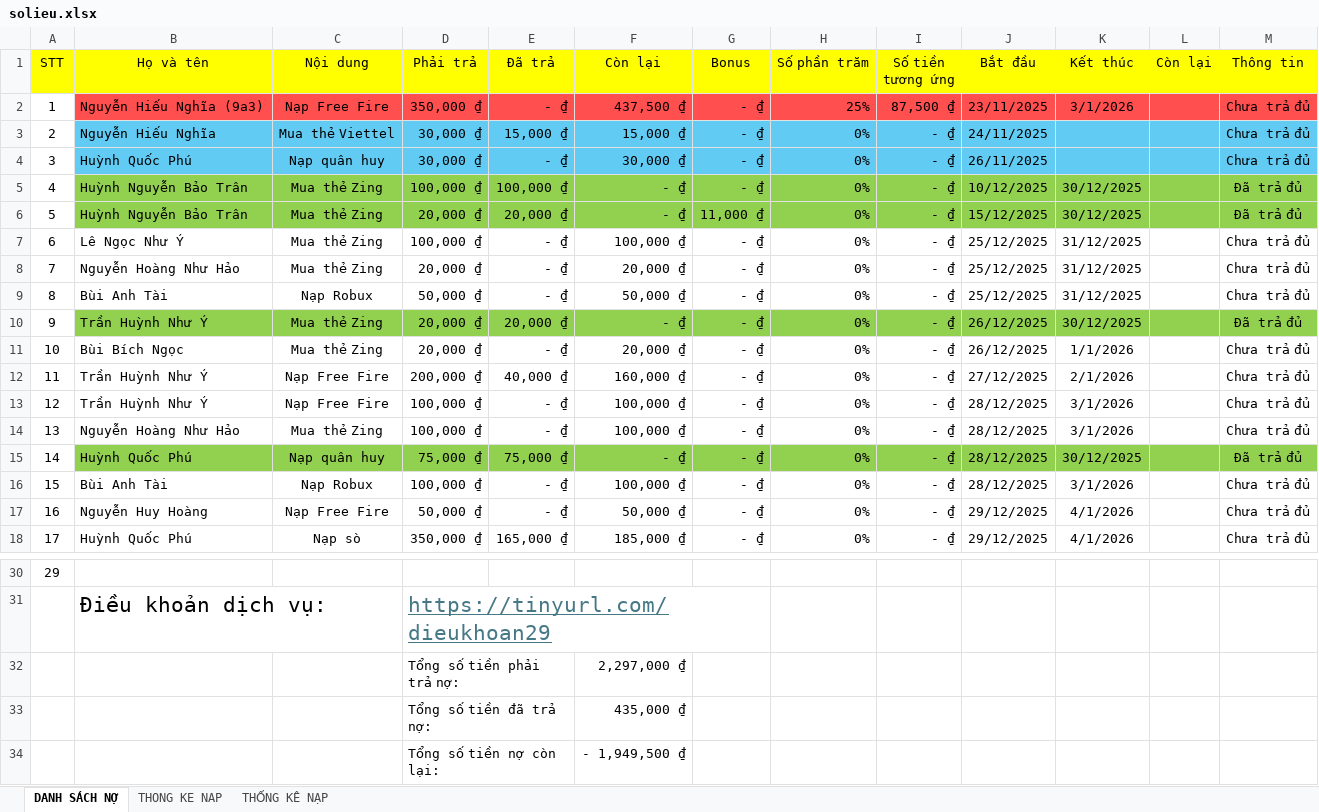
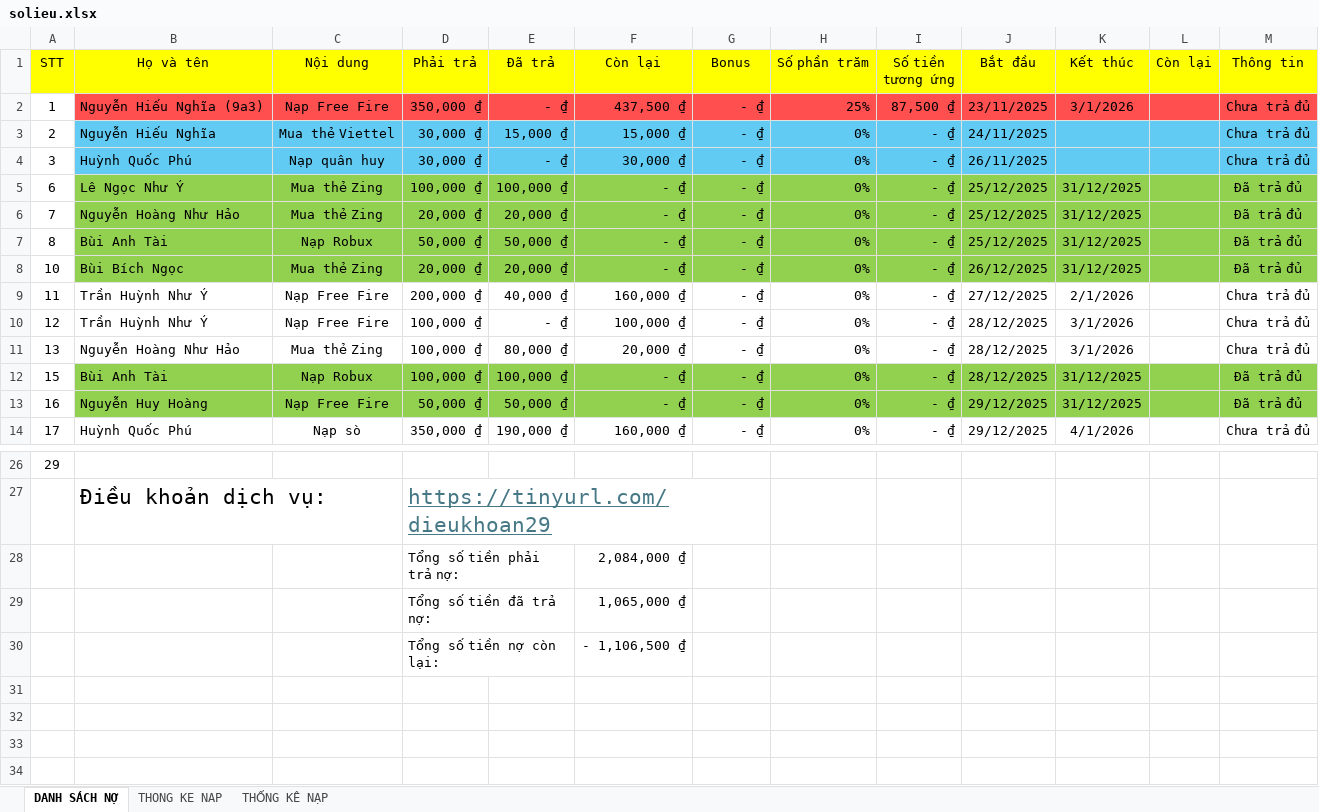
Before and after one commit to minhlong1707/so-no-master, an Excel workbook: solieu.xlsx, sheet DANH SÁCH NỢ, drawn as a sheet; only a part is shown, gaps mark what is left out; values as stored, in another font and other column widths than the file's, no borders; removed rows and columns are numbered as before the commit, all else as after; the diff covers the shown part only; the diff names each change by its address in the sheet, - before the commit and + after, or states it on an @@ line.

Commit message:
Add files via upload

```diff
--- a/solieu.xlsx (sheet DANH SÁCH NỢ)
+++ b/solieu.xlsx (sheet DANH SÁCH NỢ)
-row 5: 4 | Huỳnh Nguyễn Bảo Trân | Mua thẻ Zing | 100,000 ₫ | 100,000 ₫ | - ₫ | - ₫ | 0% | - ₫ | 10/12/2025 | 30/12/2025 |  | Đã trả đủ
-row 6: 5 | Huỳnh Nguyễn Bảo Trân | Mua thẻ Zing | 20,000 ₫ | 20,000 ₫ | - ₫ | 11,000 ₫ | 0% | - ₫ | 15/12/2025 | 30/12/2025 |  | Đã trả đủ
-B5:M7 fill: none
+B5:M7 fill: #92D050
-E5 (Đã trả): - ₫
+E5 (Đã trả): 100,000 ₫
-F5 (Còn lại): 100,000 ₫
+F5 (Còn lại): - ₫
-M5:M7 (Thông tin): Chưa trả đủ
+M5:M7 (Thông tin): Đã trả đủ
-E6 (Đã trả): - ₫
+E6 (Đã trả): 20,000 ₫
-F6 (Còn lại): 20,000 ₫
+F6 (Còn lại): - ₫
-E7 (Đã trả): - ₫
+E7 (Đã trả): 50,000 ₫
-F7 (Còn lại): 50,000 ₫
+F7 (Còn lại): - ₫
-row 10: 9 | Trần Huỳnh Như Ý | Mua thẻ Zing | 20,000 ₫ | 20,000 ₫ | - ₫ | - ₫ | 0% | - ₫ | 26/12/2025 | 30/12/2025 |  | Đã trả đủ
-B8:M8 fill: none
+B8:M8 fill: #92D050
-E8 (Đã trả): - ₫
+E8 (Đã trả): 20,000 ₫
-F8 (Còn lại): 20,000 ₫
+F8 (Còn lại): - ₫
-K8 (Kết thúc): 1/1/2026
+K8 (Kết thúc): 31/12/2025
-M8 (Thông tin): Chưa trả đủ
+M8 (Thông tin): Đã trả đủ
-E11 (Đã trả): - ₫
+E11 (Đã trả): 80,000 ₫
-F11 (Còn lại): 100,000 ₫
+F11 (Còn lại): 20,000 ₫
-row 15: 14 | Huỳnh Quốc Phú | Nạp quân huy | 75,000 ₫ | 75,000 ₫ | - ₫ | - ₫ | 0% | - ₫ | 28/12/2025 | 30/12/2025 |  | Đã trả đủ
-B12:M13 fill: none
+B12:M13 fill: #92D050
-E12 (Đã trả): - ₫
+E12 (Đã trả): 100,000 ₫
-F12 (Còn lại): 100,000 ₫
+F12 (Còn lại): - ₫
-K12 (Kết thúc): 3/1/2026
+K12 (Kết thúc): 31/12/2025
-M12:M13 (Thông tin): Chưa trả đủ
+M12:M13 (Thông tin): Đã trả đủ
-E13 (Đã trả): - ₫
+E13 (Đã trả): 50,000 ₫
-F13 (Còn lại): 50,000 ₫
+F13 (Còn lại): - ₫
-K13 (Kết thúc): 4/1/2026
+K13 (Kết thúc): 31/12/2025
-E14 (Đã trả): 165,000 ₫
+E14 (Đã trả): 190,000 ₫
-F14 (Còn lại): 185,000 ₫
+F14 (Còn lại): 160,000 ₫
-F28 (Còn lại): 2,297,000 ₫
+F28 (Còn lại): 2,084,000 ₫
-F29 (Còn lại): 435,000 ₫
+F29 (Còn lại): 1,065,000 ₫
-F30 (Còn lại): - 1,949,500 ₫
+F30 (Còn lại): - 1,106,500 ₫
```
Also changed, not shown: 19 edited cells and cell formats elsewhere in this sheet, formulas that keep their value.
